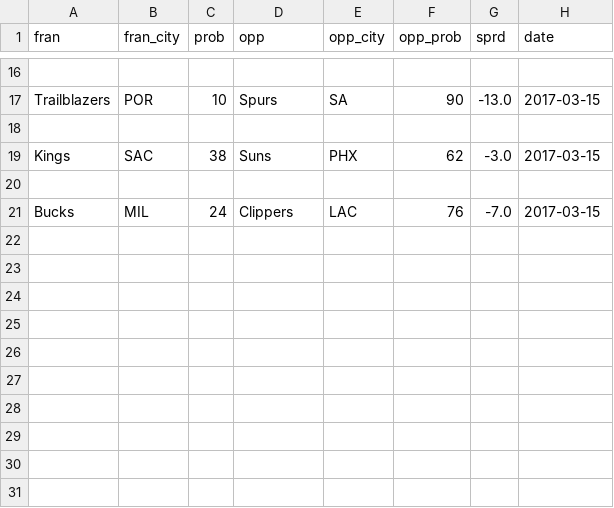
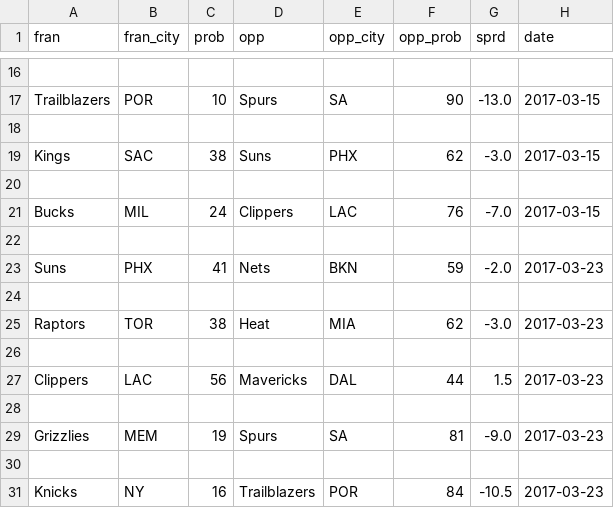
Before and after one commit to a-morr/nbacme, a CSV file: data/pred_538.csv, drawn as a sheet; only a part is shown, gaps mark what is left out; the diff names each change by its address in the sheet, - before the commit and + after, or states it on an @@ line.

```diff
--- a/data/pred_538.csv
+++ b/data/pred_538.csv
+row 22: (empty)
+row 23: Suns | PHX | 41 | Nets | BKN | 59 | -2.0 | 2017-03-23
+row 24: (empty)
+row 25: Raptors | TOR | 38 | Heat | MIA | 62 | -3.0 | 2017-03-23
+row 26: (empty)
+row 27: Clippers | LAC | 56 | Mavericks | DAL | 44 | 1.5 | 2017-03-23
+row 28: (empty)
+row 29: Grizzlies | MEM | 19 | Spurs | SA | 81 | -9.0 | 2017-03-23
+row 30: (empty)
+row 31: Knicks | NY | 16 | Trailblazers | POR | 84 | -10.5 | 2017-03-23
```
Also changed, not shown: data/ProjectedWL.csv, data/current_raw.csv, 7 other files.
